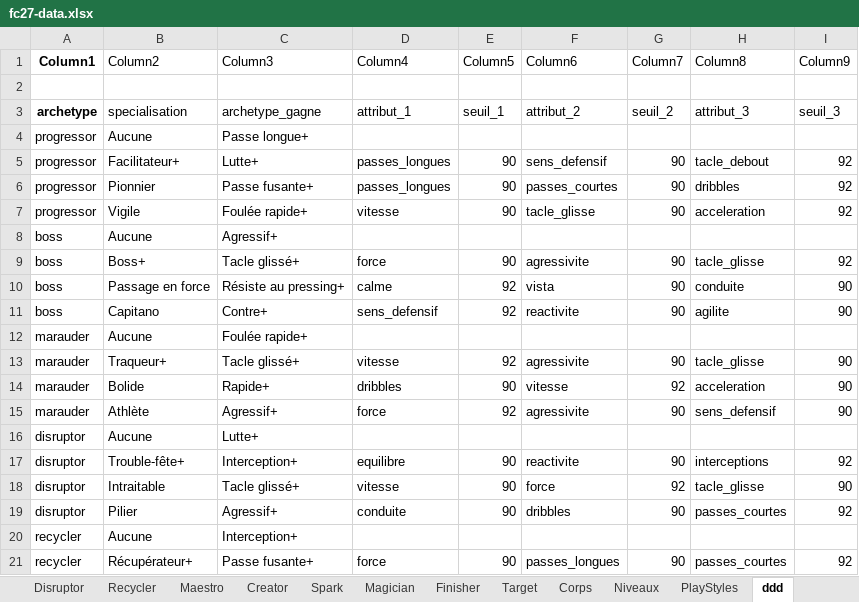
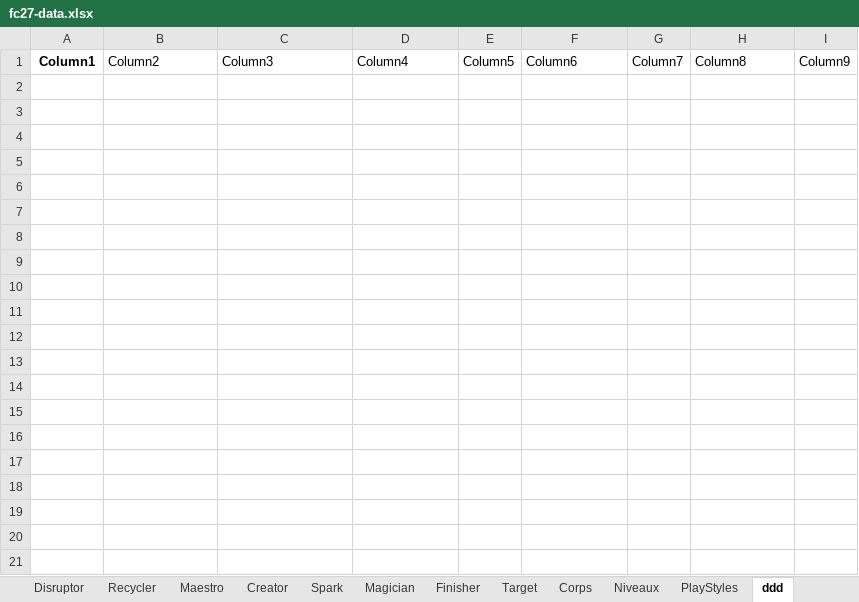
Before and after one commit to Akunesquik/builderproclubs, an Excel workbook: data/fc27-data.xlsx, sheet ddd, drawn as a sheet; only a part is shown; values as stored, in another font and other column widths than the file's, no borders; table styles not drawn; the diff covers the shown part only; the diff names each change by its address in the sheet, - before the commit and + after, or states it on an @@ line.

```diff
--- a/data/fc27-data.xlsx (sheet ddd)
+++ b/data/fc27-data.xlsx (sheet ddd)
-row 2: (empty)
-row 3: archetype | specialisation | archetype_gagne | attribut_1 | seuil_1 | attribut_2 | seuil_2 | attribut_3 | seuil_3
-row 4: progressor | Aucune | Passe longue+
-row 5: progressor | Facilitateur+ | Lutte+ | passes_longues | 90 | sens_defensif | 90 | tacle_debout | 92
-row 6: progressor | Pionnier | Passe fusante+ | passes_longues | 90 | passes_courtes | 90 | dribbles | 92
-row 7: progressor | Vigile | Foulée rapide+ | vitesse | 90 | tacle_glisse | 90 | acceleration | 92
-row 8: boss | Aucune | Agressif+
-row 9: boss | Boss+ | Tacle glissé+ | force | 90 | agressivite | 90 | tacle_glisse | 92
-row 10: boss | Passage en force | Résiste au pressing+ | calme | 92 | vista | 90 | conduite | 90
-row 11: boss | Capitano | Contre+ | sens_defensif | 92 | reactivite | 90 | agilite | 90
-row 12: marauder | Aucune | Foulée rapide+
-row 13: marauder | Traqueur+ | Tacle glissé+ | vitesse | 92 | agressivite | 90 | tacle_glisse | 90
-row 14: marauder | Bolide | Rapide+ | dribbles | 90 | vitesse | 92 | acceleration | 90
-row 15: marauder | Athlète | Agressif+ | force | 92 | agressivite | 90 | sens_defensif | 90
-row 16: disruptor | Aucune | Lutte+
-row 17: disruptor | Trouble-fête+ | Interception+ | equilibre | 90 | reactivite | 90 | interceptions | 92
-row 18: disruptor | Intraitable | Tacle glissé+ | vitesse | 90 | force | 92 | tacle_glisse | 90
-row 19: disruptor | Pilier | Agressif+ | conduite | 90 | dribbles | 90 | passes_courtes | 92
-row 20: recycler | Aucune | Interception+
-row 21: recycler | Récupérateur+ | Passe fusante+ | force | 90 | passes_longues | 90 | passes_courtes | 92
```
Also changed, not shown: 26 removed rows elsewhere in this sheet, sheet Facilitateur, other sheet tabs, 6 other files.
